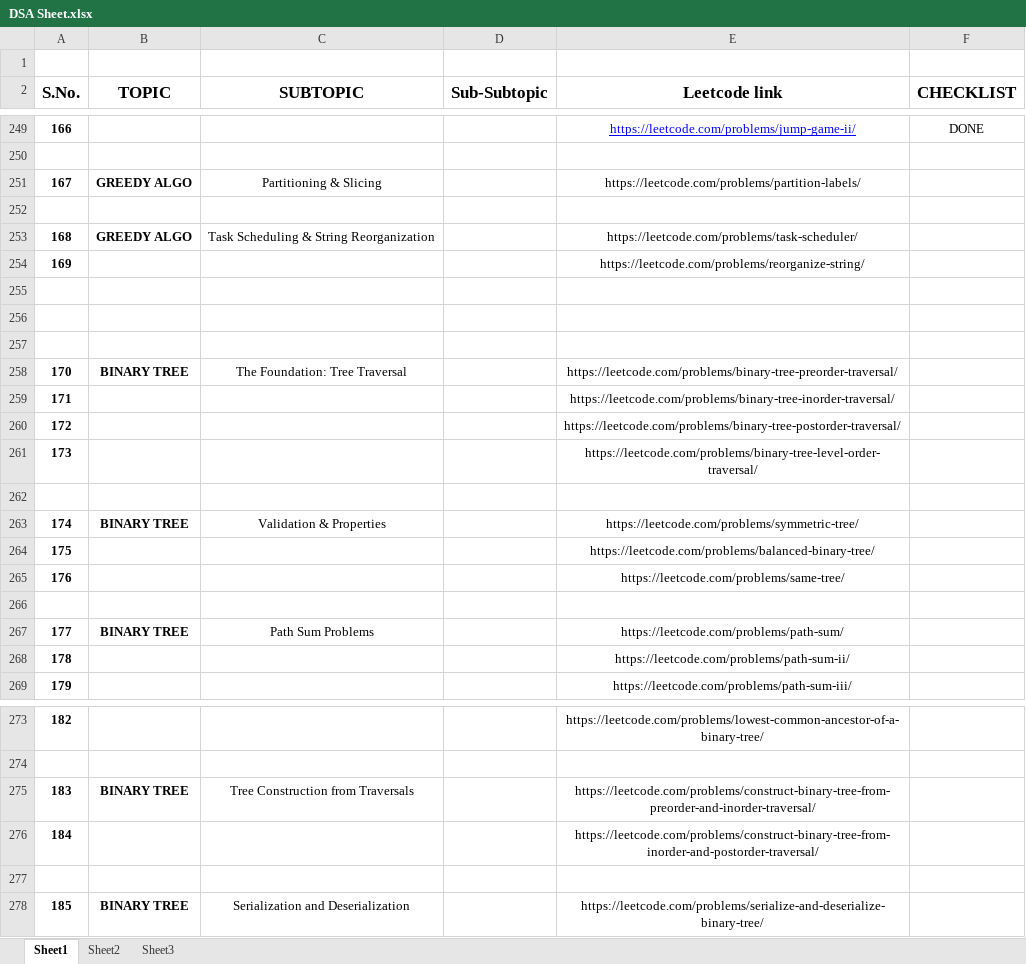
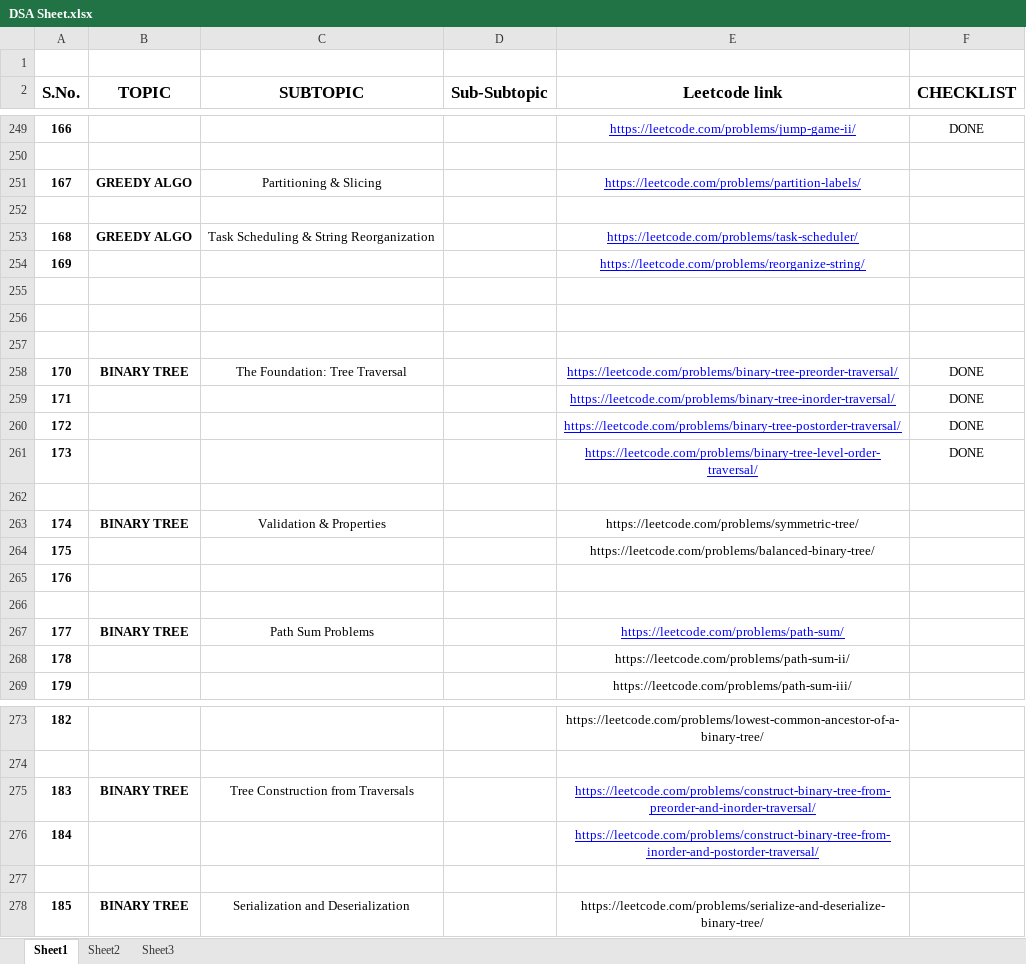
Before and after one commit to Arvik07/DSA-Patterns, an Excel workbook: DSA Sheet.xlsx, sheet Sheet1, drawn as a sheet; only a part is shown, gaps mark what is left out; values as stored, in another font and other column widths than the file's, no borders; the diff names each change by its address in the sheet, - before the commit and + after, or states it on an @@ line.

```diff
--- a/DSA Sheet.xlsx (sheet Sheet1)
+++ b/DSA Sheet.xlsx (sheet Sheet1)
@@ E251 underline: off → on, text colour: black → #0000FF @@
@@ E253:E254 underline: off → on, text colour: black → #0000FF @@
@@ E258:E261 underline: off → on, text colour: black → #0000FF @@
-F258:F261 (CHECKLIST): (empty)
+F258:F261 (CHECKLIST): DONE
-E265 (Leetcode link): https://leetcode.com/problems/same-tree/
+E265 (Leetcode link): (empty)
@@ E267 underline: off → on, text colour: black → #0000FF @@
@@ E275:E276 underline: off → on, text colour: black → #0000FF @@
```
Also changed, not shown: 6 other files.
